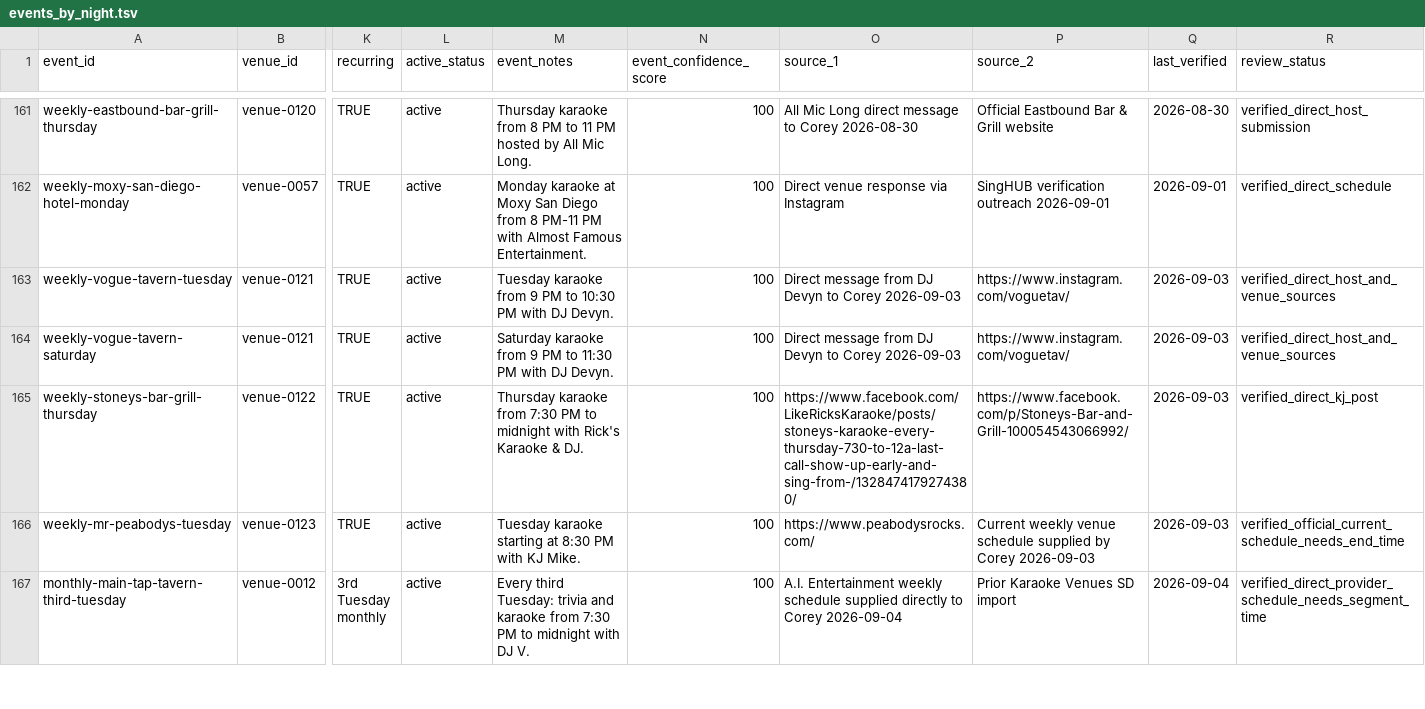
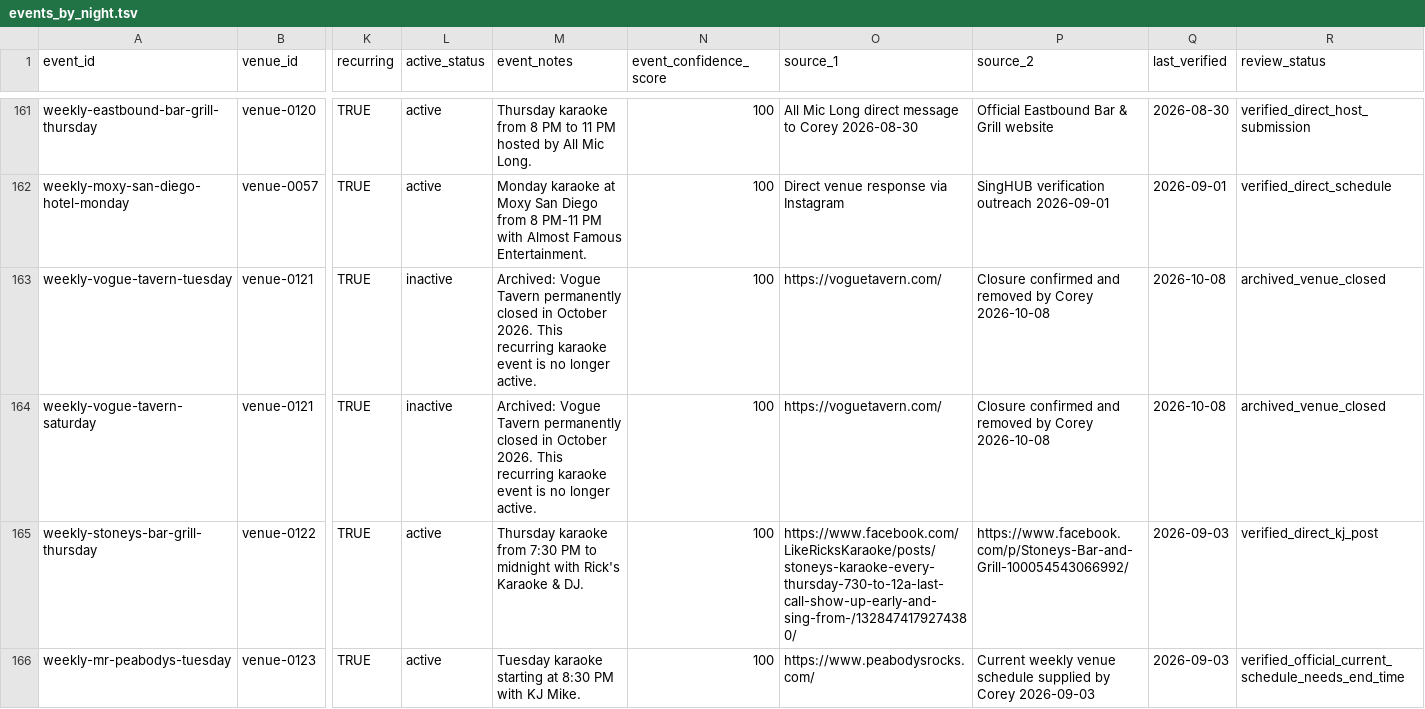
Before and after one commit to whiteinkcreates/singhub, a TSV file: public/data/events_by_night.tsv, drawn as a sheet; only a part is shown, gaps mark what is left out; the shorter side is filled out with more unchanged rows; the diff names each change by its address in the sheet, - before the commit and + after, or states it on an @@ line.

```diff
--- a/public/data/events_by_night.tsv
+++ b/public/data/events_by_night.tsv
-L163:L164 (active_status): active
+L163:L164 (active_status): inactive
-M163 (event_notes): Tuesday karaoke from 9 PM to 10:30 PM with DJ Devyn.
+M163 (event_notes): Archived: Vogue Tavern permanently closed in October 2026. This recurring karaoke event is no longer active.
-O163:O164 (source_1): Direct message from DJ Devyn to Corey 2026-09-03
+O163:O164 (source_1): https://voguetavern.com/
-P163:P164 (source_2): https://www.instagram.com/voguetav/
+P163:P164 (source_2): Closure confirmed and removed by Corey 2026-10-08
-Q163:Q164 (last_verified): 2026-09-03
+Q163:Q164 (last_verified): 2026-10-08
-R163:R164 (review_status): verified_direct_host_and_venue_sources
+R163:R164 (review_status): archived_venue_closed
-M164 (event_notes): Saturday karaoke from 9 PM to 11:30 PM with DJ Devyn.
+M164 (event_notes): Archived: Vogue Tavern permanently closed in October 2026. This recurring karaoke event is no longer active.
```
Also changed, not shown: public/data/venues.tsv, 2 other files.
